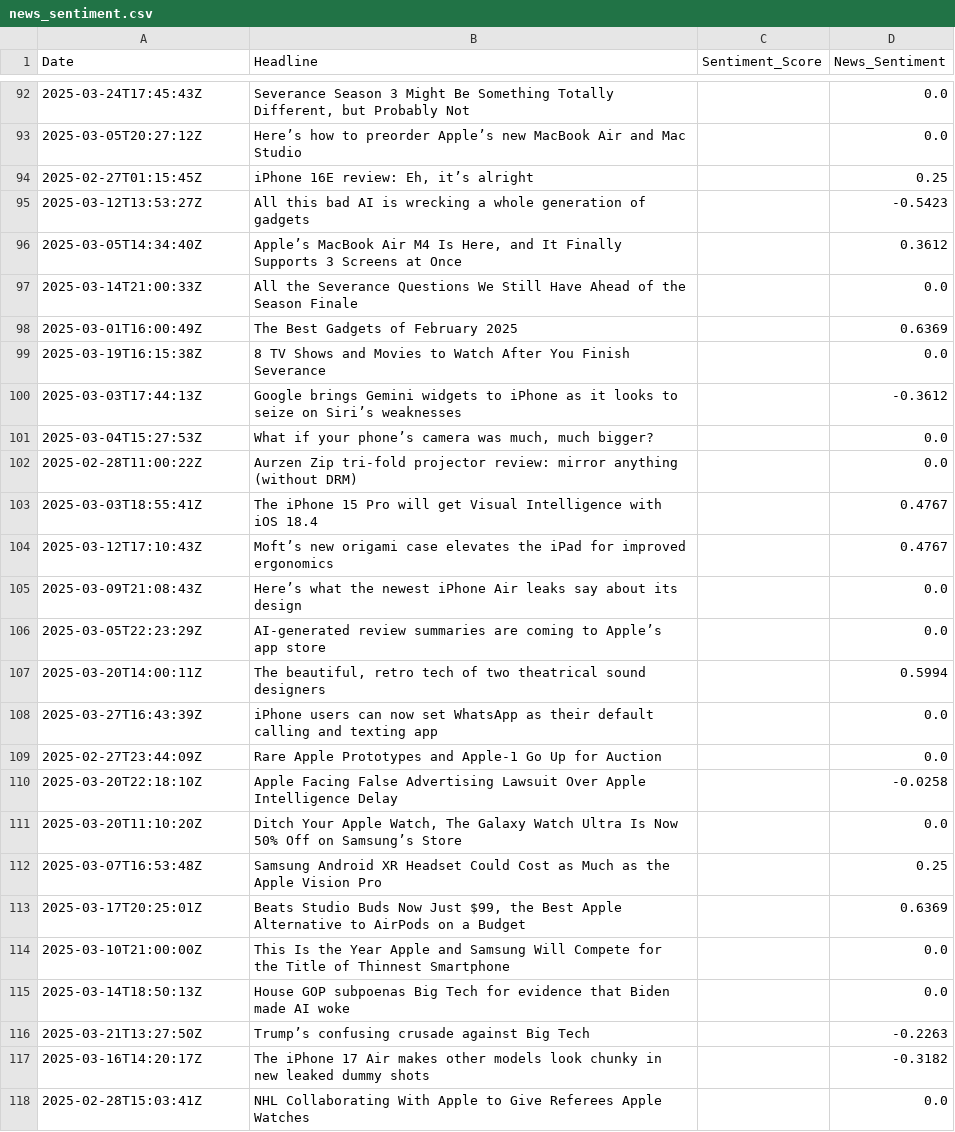
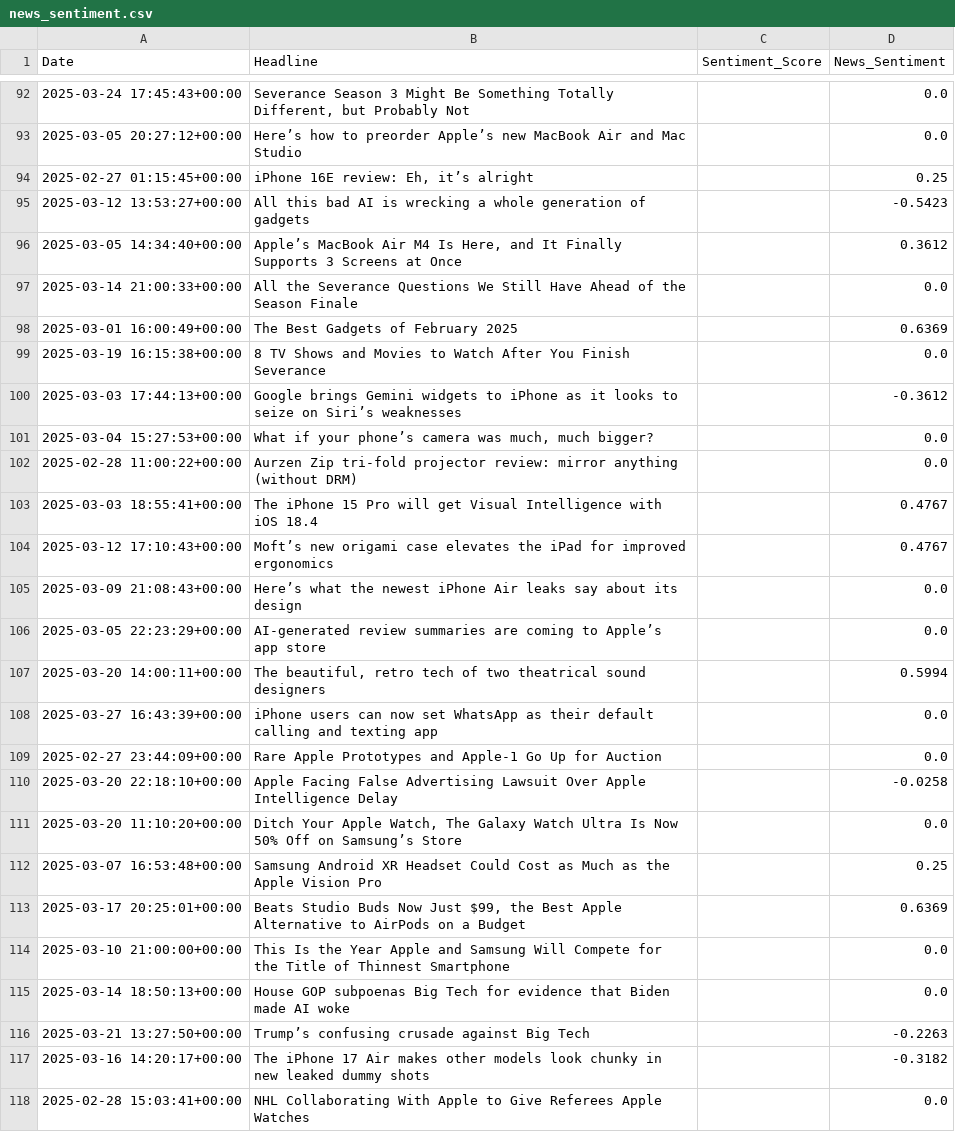
Before and after one commit to rajkamalsingh/fintech_project, a CSV file: src/news_sentiment.csv, drawn as a sheet; only a part is shown, gaps mark what is left out; the diff covers the shown part only.

```diff
--- a/src/news_sentiment.csv
+++ b/src/news_sentiment.csv
@@ -92,27 +92,27 @@ Date,Headline,Sentiment_Score,News_Sentiment
-2025-03-24T17:45:43Z,"Severance Season 3 Might Be Something Totally Different, but Probably Not",,0.0
-2025-03-05T20:27:12Z,Here’s how to preorder Apple’s new MacBook Air and Mac Studio,,0.0
-2025-02-27T01:15:45Z,"iPhone 16E review: Eh, it’s alright",,0.25
-2025-03-12T13:53:27Z,All this bad AI is wrecking a whole generation of gadgets,,-0.5423
-2025-03-05T14:34:40Z,"Apple’s MacBook Air M4 Is Here, and It Finally Supports 3 Screens at Once",,0.3612
-2025-03-14T21:00:33Z,All the Severance Questions We Still Have Ahead of the Season Finale,,0.0
-2025-03-01T16:00:49Z,The Best Gadgets of February 2025,,0.6369
-2025-03-19T16:15:38Z,8 TV Shows and Movies to Watch After You Finish Severance,,0.0
-2025-03-03T17:44:13Z,Google brings Gemini widgets to iPhone as it looks to seize on Siri’s weaknesses,,-0.3612
-2025-03-04T15:27:53Z,"What if your phone’s camera was much, much bigger?",,0.0
-2025-02-28T11:00:22Z,Aurzen Zip tri-fold projector review: mirror anything (without DRM),,0.0
-2025-03-03T18:55:41Z,The iPhone 15 Pro will get Visual Intelligence with iOS 18.4,,0.4767
-2025-03-12T17:10:43Z,Moft’s new origami case elevates the iPad for improved ergonomics,,0.4767
-2025-03-09T21:08:43Z,Here’s what the newest iPhone Air leaks say about its design,,0.0
-2025-03-05T22:23:29Z,AI-generated review summaries are coming to Apple’s app store,,0.0
-2025-03-20T14:00:11Z,"The beautiful, retro tech of two theatrical sound designers",,0.5994
-2025-03-27T16:43:39Z,iPhone users can now set WhatsApp as their default calling and texting app,,0.0
-2025-02-27T23:44:09Z,Rare Apple Prototypes and Apple-1 Go Up for Auction,,0.0
-2025-03-20T22:18:10Z,Apple Facing False Advertising Lawsuit Over Apple Intelligence Delay,,-0.0258
-2025-03-20T11:10:20Z,"Ditch Your Apple Watch, The Galaxy Watch Ultra Is Now 50% Off on Samsung’s Store",,0.0
-2025-03-07T16:53:48Z,Samsung Android XR Headset Could Cost as Much as the Apple Vision Pro,,0.25
-2025-03-17T20:25:01Z,"Beats Studio Buds Now Just $99, the Best Apple Alternative to AirPods on a Budget",,0.6369
-2025-03-10T21:00:00Z,This Is the Year Apple and Samsung Will Compete for the Title of Thinnest Smartphone,,0.0
-2025-03-14T18:50:13Z,House GOP subpoenas Big Tech for evidence that Biden made AI woke,,0.0
-2025-03-21T13:27:50Z,Trump’s confusing crusade against Big Tech,,-0.2263
-2025-03-16T14:20:17Z,The iPhone 17 Air makes other models look chunky in new leaked dummy shots,,-0.3182
-2025-02-28T15:03:41Z,NHL Collaborating With Apple to Give Referees Apple Watches,,0.0
+2025-03-24 17:45:43+00:00,"Severance Season 3 Might Be Something Totally Different, but Probably Not",,0.0
+2025-03-05 20:27:12+00:00,Here’s how to preorder Apple’s new MacBook Air and Mac Studio,,0.0
+2025-02-27 01:15:45+00:00,"iPhone 16E review: Eh, it’s alright",,0.25
+2025-03-12 13:53:27+00:00,All this bad AI is wrecking a whole generation of gadgets,,-0.5423
+2025-03-05 14:34:40+00:00,"Apple’s MacBook Air M4 Is Here, and It Finally Supports 3 Screens at Once",,0.3612
+2025-03-14 21:00:33+00:00,All the Severance Questions We Still Have Ahead of the Season Finale,,0.0
+2025-03-01 16:00:49+00:00,The Best Gadgets of February 2025,,0.6369
+2025-03-19 16:15:38+00:00,8 TV Shows and Movies to Watch After You Finish Severance,,0.0
+2025-03-03 17:44:13+00:00,Google brings Gemini widgets to iPhone as it looks to seize on Siri’s weaknesses,,-0.3612
+2025-03-04 15:27:53+00:00,"What if your phone’s camera was much, much bigger?",,0.0
+2025-02-28 11:00:22+00:00,Aurzen Zip tri-fold projector review: mirror anything (without DRM),,0.0
+2025-03-03 18:55:41+00:00,The iPhone 15 Pro will get Visual Intelligence with iOS 18.4,,0.4767
+2025-03-12 17:10:43+00:00,Moft’s new origami case elevates the iPad for improved ergonomics,,0.4767
+2025-03-09 21:08:43+00:00,Here’s what the newest iPhone Air leaks say about its design,,0.0
+2025-03-05 22:23:29+00:00,AI-generated review summaries are coming to Apple’s app store,,0.0
+2025-03-20 14:00:11+00:00,"The beautiful, retro tech of two theatrical sound designers",,0.5994
+2025-03-27 16:43:39+00:00,iPhone users can now set WhatsApp as their default calling and texting app,,0.0
+2025-02-27 23:44:09+00:00,Rare Apple Prototypes and Apple-1 Go Up for Auction,,0.0
+2025-03-20 22:18:10+00:00,Apple Facing False Advertising Lawsuit Over Apple Intelligence Delay,,-0.0258
+2025-03-20 11:10:20+00:00,"Ditch Your Apple Watch, The Galaxy Watch Ultra Is Now 50% Off on Samsung’s Store",,0.0
+2025-03-07 16:53:48+00:00,Samsung Android XR Headset Could Cost as Much as the Apple Vision Pro,,0.25
+2025-03-17 20:25:01+00:00,"Beats Studio Buds Now Just $99, the Best Apple Alternative to AirPods on a Budget",,0.6369
+2025-03-10 21:00:00+00:00,This Is the Year Apple and Samsung Will Compete for the Title of Thinnest Smartphone,,0.0
+2025-03-14 18:50:13+00:00,House GOP subpoenas Big Tech for evidence that Biden made AI woke,,0.0
+2025-03-21 13:27:50+00:00,Trump’s confusing crusade against Big Tech,,-0.2263
+2025-03-16 14:20:17+00:00,The iPhone 17 Air makes other models look chunky in new leaked dummy shots,,-0.3182
+2025-02-28 15:03:41+00:00,NHL Collaborating With Apple to Give Referees Apple Watches,,0.0
```
Also changed, not shown: 31 added rows and 27 edited cells elsewhere in this file, src/stock_data.csv, 1 other file.
